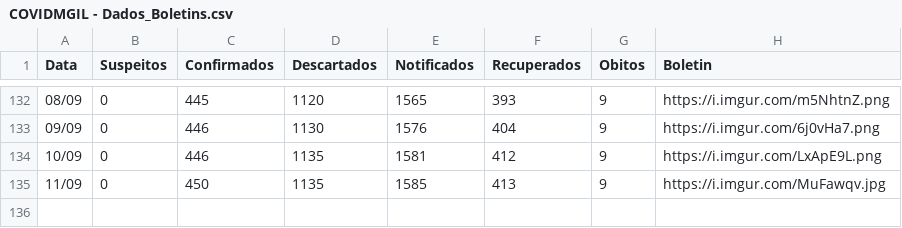
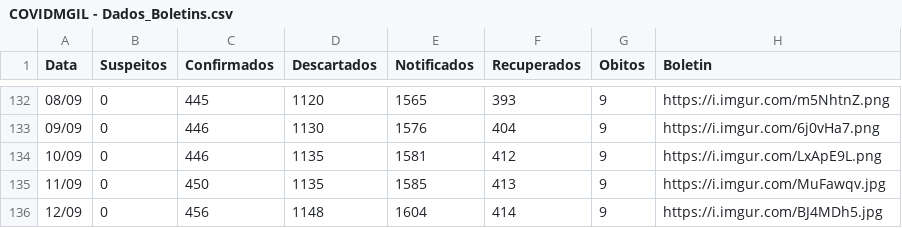
Before and after one commit to webalysson/covidmgil, a CSV file: dados/COVIDMGIL - Dados_Boletins.csv, drawn as a sheet; only a part is shown, gaps mark what is left out; the diff names each change by its address in the sheet, - before the commit and + after, or states it on an @@ line.

Commit message:
Dados atualizados 12/09

```diff
--- a/dados/COVIDMGIL - Dados_Boletins.csv
+++ b/dados/COVIDMGIL - Dados_Boletins.csv
+row 136: 12/09 | 0 | 456 | 1148 | 1604 | 414 | 9 | https://i.imgur.com/BJ4MDh5.jpg
```
